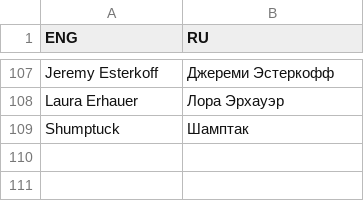
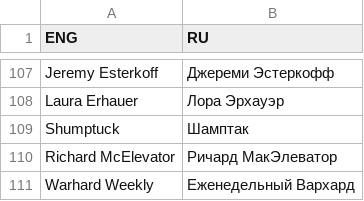
Before and after one commit to Dontaz/Wanderstop-RU, a TSV file: dictionary.tsv, drawn as a sheet; only a part is shown, gaps mark what is left out.

Commit message:
Update dictionary.tsv

```diff
--- a/dictionary.tsv
+++ b/dictionary.tsv
@@ -109 +109,3 @@ Laura Erhauer	Лора Эрхауэр
 Shumptuck	Шамптак		
+Richard McElevator	Ричард МакЭлеватор		
+Warhard Weekly	Еженедельный Вархард		
```
